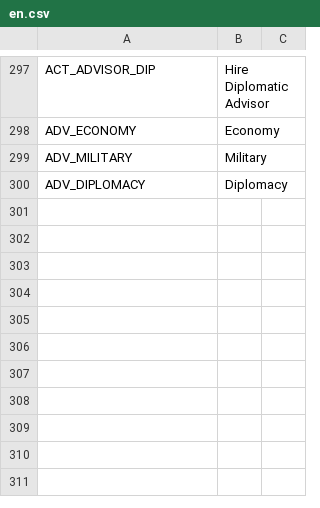
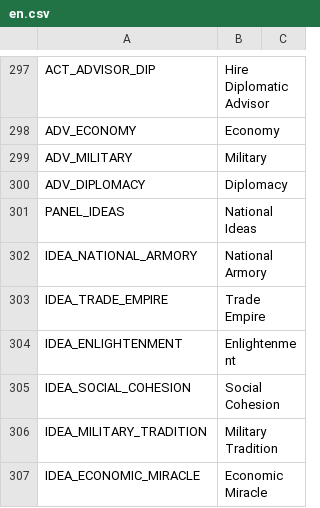
Before and after one commit to AnimatePro/GRAND-STRATEGY, a CSV file: localization/en.csv, drawn as a sheet; only a part is shown, gaps mark what is left out; the diff names each change by its address in the sheet, - before the commit and + after, or states it on an @@ line.

```diff
--- a/localization/en.csv
+++ b/localization/en.csv
+row 301: PANEL_IDEAS | National Ideas
+row 302: IDEA_NATIONAL_ARMORY | National Armory
+row 303: IDEA_TRADE_EMPIRE | Trade Empire
+row 304: IDEA_ENLIGHTENMENT | Enlightenment
+row 305: IDEA_SOCIAL_COHESION | Social Cohesion
+row 306: IDEA_MILITARY_TRADITION | Military Tradition
+row 307: IDEA_ECONOMIC_MIRACLE | Economic Miracle
```
Also changed, not shown: localization/ru.csv, 9 other files.
